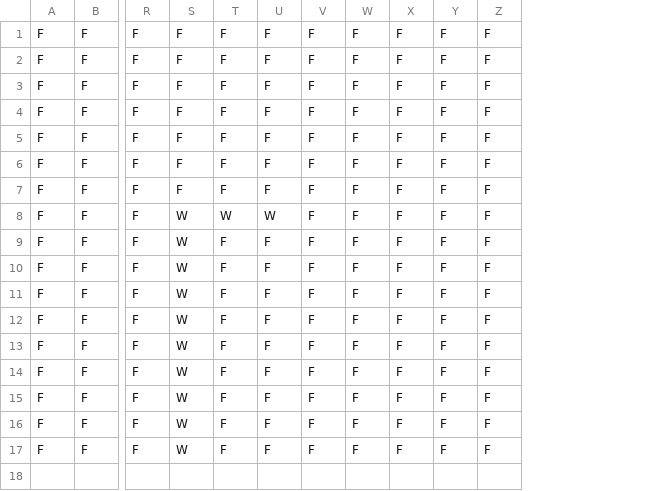
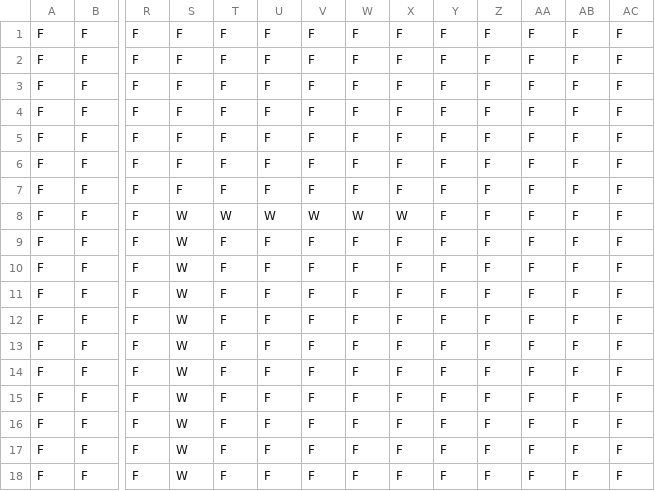
Before and after one commit to pusheenkaa/dead-kingdom, a CSV file: test_room.csv, drawn as a sheet; only a part is shown, gaps mark what is left out; rows hold the shown columns only; the diff names each change by its address in the sheet, - before the commit and + after, or states it on an @@ line.

```diff
--- a/test_room.csv
+++ b/test_room.csv
+column AA, rows 1-17: all F
+column AB, rows 1-17: all F
+column AC, rows 1-17: all F
-V8: F
+V8: W
-W8: F
+W8: W
-X8: F
+X8: W
+row 18: F | F | F | W | F | F | F | F | F | F | F | F | F | F
```
Also changed, not shown: corridor.csv, test_room2.csv, 14 other files.
